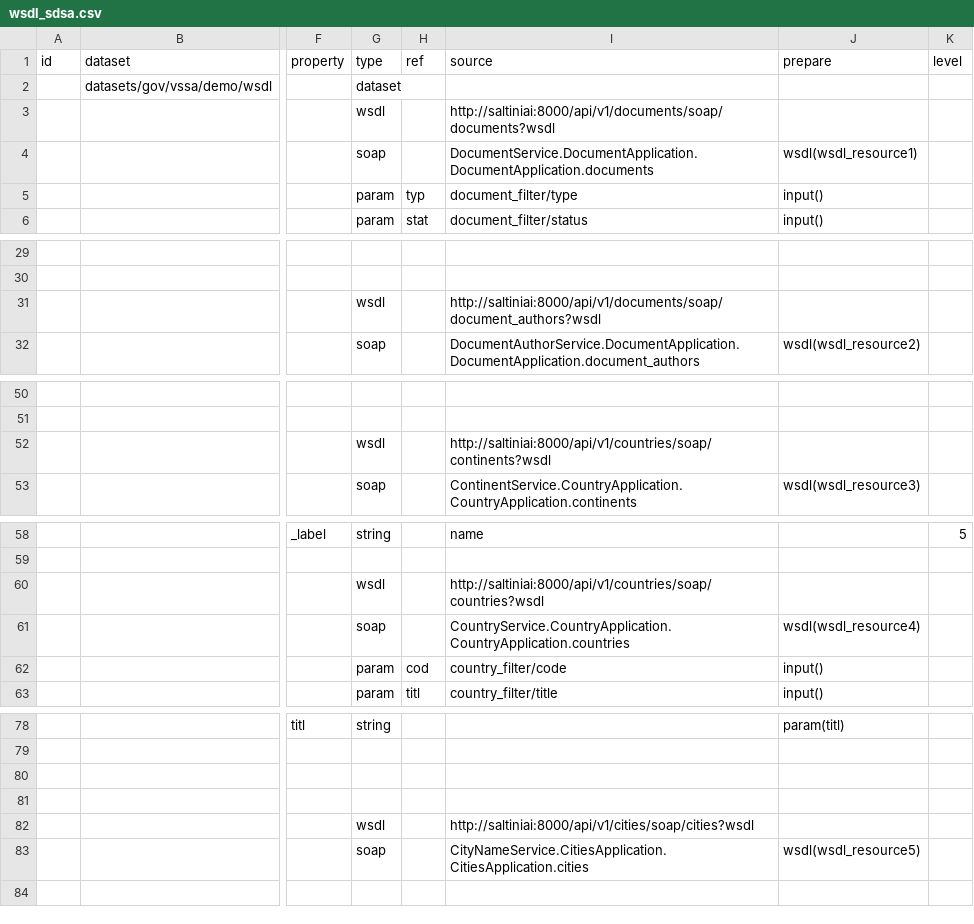
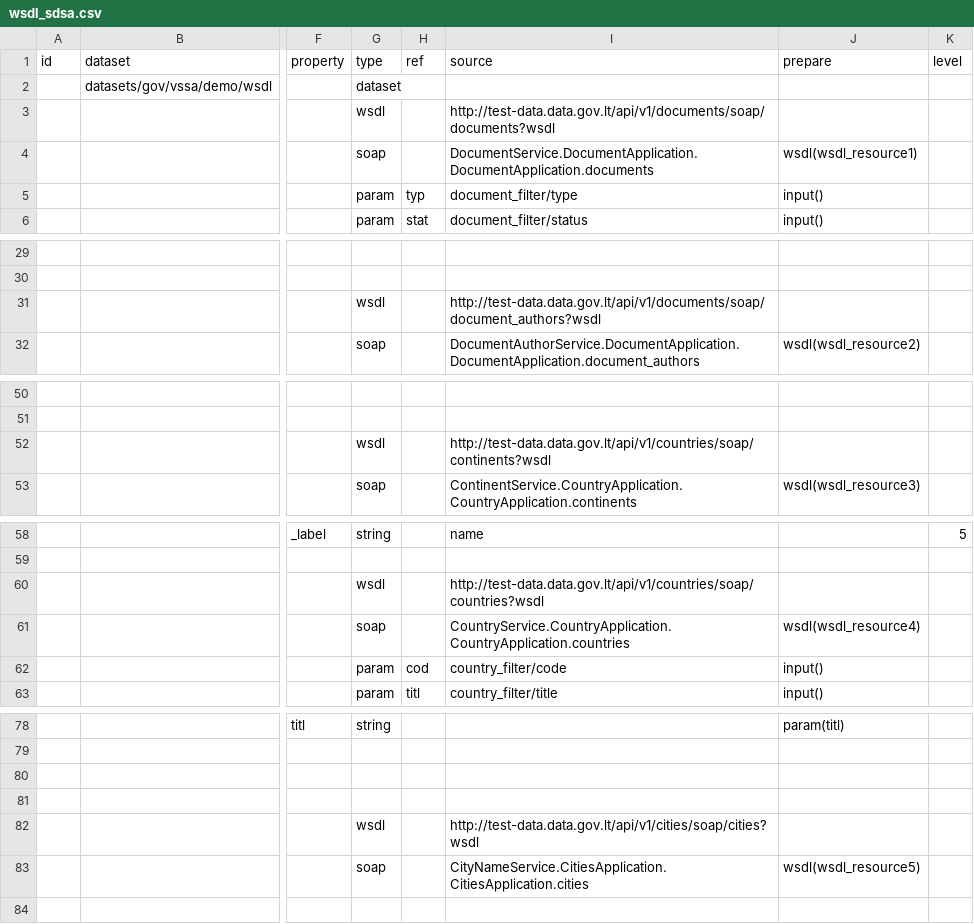
Before and after one commit to atviriduomenys/demo-saltiniai, a CSV file: manifest/datasets/gov/vssa/demo/wsdl/wsdl_sdsa.csv, drawn as a sheet; only a part is shown, gaps mark what is left out; the diff covers the shown part only; the diff names each change by its address in the sheet, - before the commit and + after, or states it on an @@ line.

Commit message:
Changes DSA demo-saltiniai URLs

```diff
--- a/manifest/datasets/gov/vssa/demo/wsdl/wsdl_sdsa.csv
+++ b/manifest/datasets/gov/vssa/demo/wsdl/wsdl_sdsa.csv
-I3 (source): http://saltiniai:8000/api/v1/documents/soap/documents?wsdl
+I3 (source): http://test-data.data.gov.lt/api/v1/documents/soap/documents?wsdl
-I31 (source): http://saltiniai:8000/api/v1/documents/soap/document_authors?wsdl
+I31 (source): http://test-data.data.gov.lt/api/v1/documents/soap/document_authors?wsdl
-I52 (source): http://saltiniai:8000/api/v1/countries/soap/continents?wsdl
+I52 (source): http://test-data.data.gov.lt/api/v1/countries/soap/continents?wsdl
-I60 (source): http://saltiniai:8000/api/v1/countries/soap/countries?wsdl
+I60 (source): http://test-data.data.gov.lt/api/v1/countries/soap/countries?wsdl
-I82 (source): http://saltiniai:8000/api/v1/cities/soap/cities?wsdl
+I82 (source): http://test-data.data.gov.lt/api/v1/cities/soap/cities?wsdl
```
Also changed, not shown: 1 edited cell elsewhere in this file, manifest/datasets/gov/vssa/demo/eval/eval_dsa.csv, manifest/datasets/gov/vssa/demo/json/simple_json.csv.
